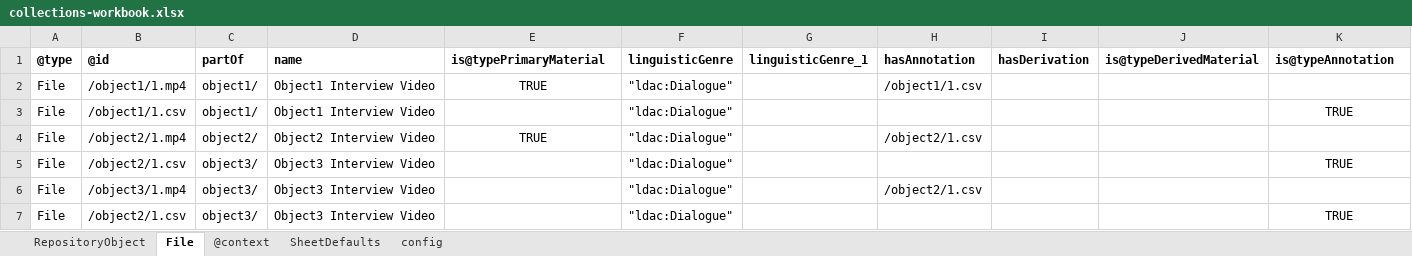
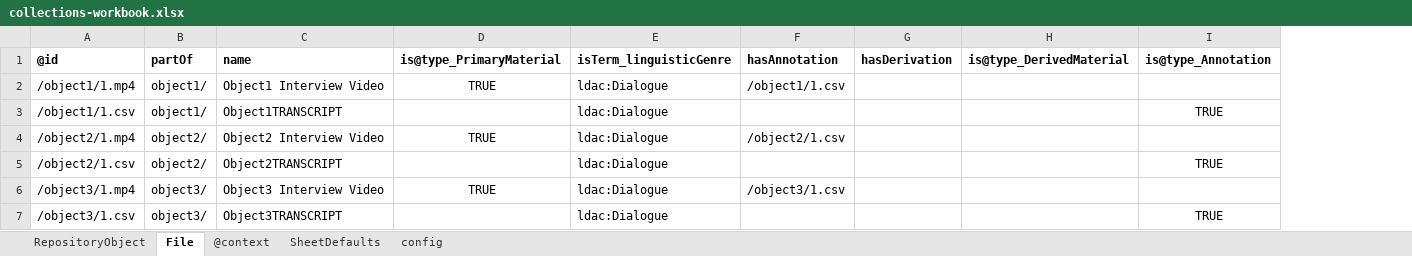
Before and after one commit to UTS-eResearch/ro-crate-excel, an Excel workbook: test_data/collections-workbook.xlsx, sheet File, drawn as a sheet; only a part is shown; values as stored, in another font and other column widths than the file's, no borders; removed rows and columns are numbered as before the commit, all else as after; the diff names each change by its address in the sheet, - before the commit and + after, or states it on an @@ line.

```diff
--- a/test_data/collections-workbook.xlsx (sheet File)
+++ b/test_data/collections-workbook.xlsx (sheet File)
-column A, rows 1-7: @type | File | File | File | File | File | File
-column F, rows 1-7: linguisticGenre | "ldac:Dialogue" | "ldac:Dialogue" | "ldac:Dialogue" | "ldac:Dialogue" | "ldac:Dialogue" | "ldac:Dialogue"
-column G, row 1: linguisticGenre_1
+column E, rows 1-7: isTerm_linguisticGenre | ldac:Dialogue | ldac:Dialogue | ldac:Dialogue | ldac:Dialogue | ldac:Dialogue | ldac:Dialogue
-column J, row 1: is@typeDerivedMaterial
+column H, row 1: is@type_DerivedMaterial
-D1: is@typePrimaryMaterial
+D1: is@type_PrimaryMaterial
-I1: is@typeAnnotation
+I1: is@type_Annotation
-C3: Object1 Interview Video
+C3: Object1TRANSCRIPT
-B5: object3/
+B5: object2/
-C5: Object3 Interview Video
+C5: Object2TRANSCRIPT
-D6: (empty)
+D6: TRUE
-F6: /object2/1.csv
+F6: /object3/1.csv
-A7: /object2/1.csv
+A7: /object3/1.csv
-C7: Object3 Interview Video
+C7: Object3TRANSCRIPT
```
Also changed, not shown: sheet SheetDefaults, formulas that keep their value, 6 other files.
